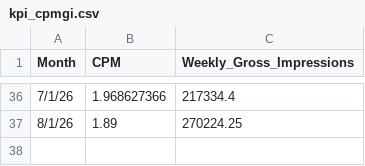
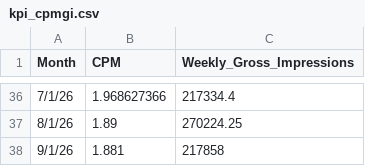
Before and after one commit to FuturiFinance/KPI-Dashboard, a CSV file: public/kpi_cpmgi.csv, drawn as a sheet; only a part is shown, gaps mark what is left out; the diff names each change by its address in the sheet, - before the commit and + after, or states it on an @@ line.

```diff
--- a/public/kpi_cpmgi.csv
+++ b/public/kpi_cpmgi.csv
+row 38: 9/1/26 | 1.881 | 217858
```
Also changed, not shown: public/kpi_bob.csv.
